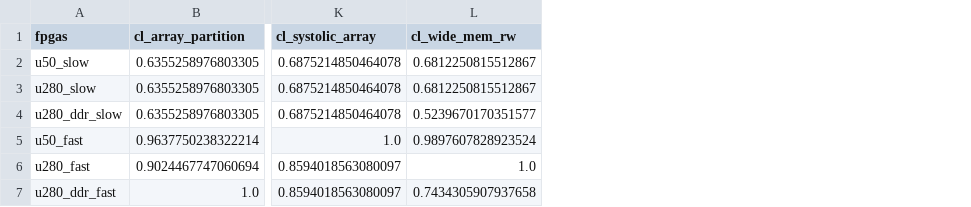
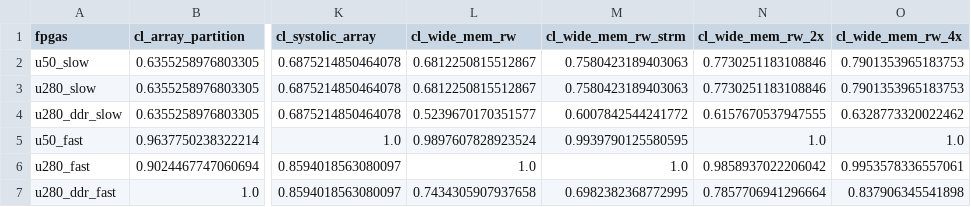
Before and after one commit to TUM-DSE/proteus-eval, a CSV file: performance/scheduler-scores.csv, drawn as a sheet; only a part is shown, gaps mark what is left out; the diff names each change by its address in the sheet, - before the commit and + after, or states it on an @@ line.

Commit message:
Add additional wide_mem variants to scheduler.py

```diff
--- a/performance/scheduler-scores.csv
+++ b/performance/scheduler-scores.csv
+column M (cl_wide_mem_rw_strm), rows 2-7: 0.7580423189403063 | 0.7580423189403063 | 0.6007842544241772 | 0.9939790125580595 | 1.0 | 0.6982382368772995
+column N (cl_wide_mem_rw_2x), rows 2-7: 0.7730251183108846 | 0.7730251183108846 | 0.6157670537947555 | 1.0 | 0.9858937022206042 | 0.7857706941296664
+column O (cl_wide_mem_rw_4x), rows 2-7: 0.7901353965183753 | 0.7901353965183753 | 0.6328773320022462 | 1.0 | 0.9953578336557061 | 0.837906345541898
```
Also changed, not shown: 1 other file.
